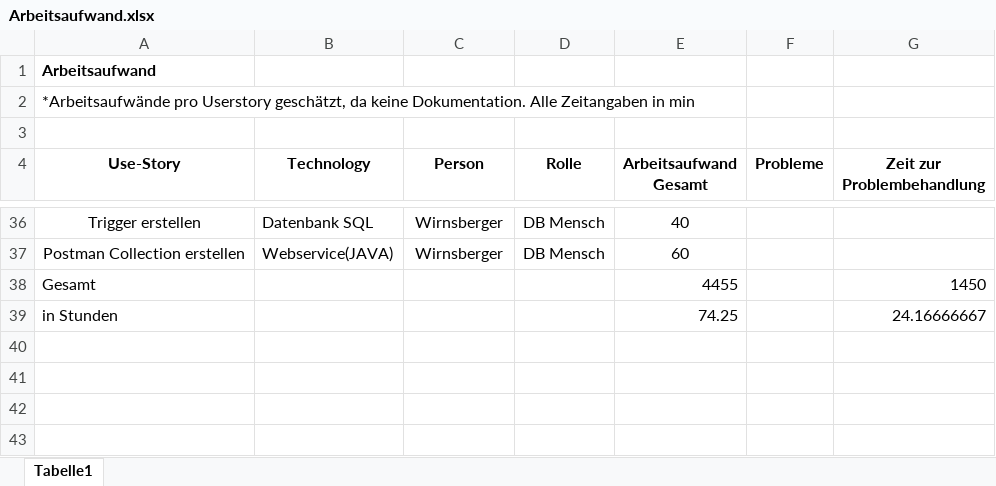
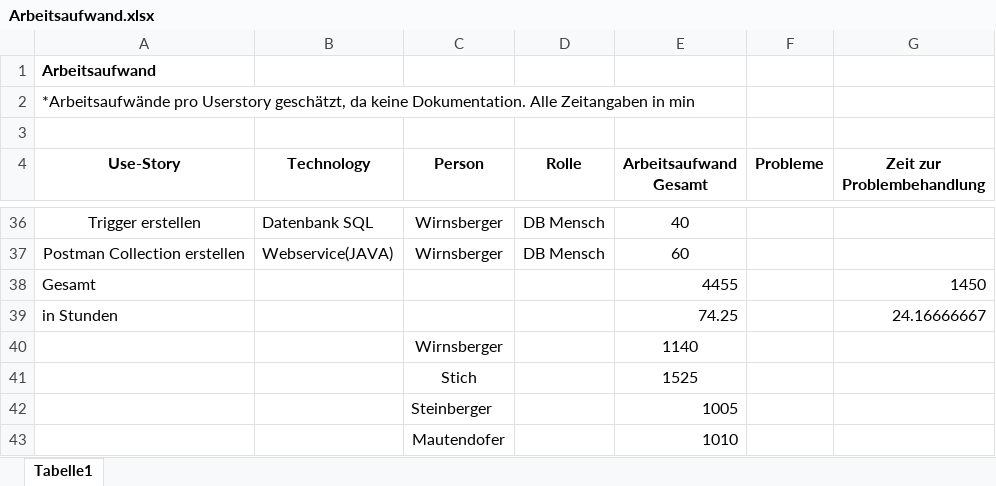
Before and after one commit to HTL-Villach-Steinbej/Caring, an Excel workbook: Organisation neu/Arbeitsaufwand.xlsx, sheet Tabelle1, drawn as a sheet; only a part is shown, gaps mark what is left out; values as stored, in another font and other column widths than the file's, no borders; charts and pictures and table styles not drawn; the diff names each change by its address in the sheet, - before the commit and + after, or states it on an @@ line.

```diff
--- a/Organisation neu/Arbeitsaufwand.xlsx (sheet Tabelle1)
+++ b/Organisation neu/Arbeitsaufwand.xlsx (sheet Tabelle1)
+row 40:  |  | Wirnsberger |  | 1140
+row 41:  |  | Stich |  | 1525
+row 42:  |  | Steinberger |  | 1005
+row 43:  |  | Mautendofer |  | 1010
```
Also changed, not shown: charts or pictures, 2 other files.
